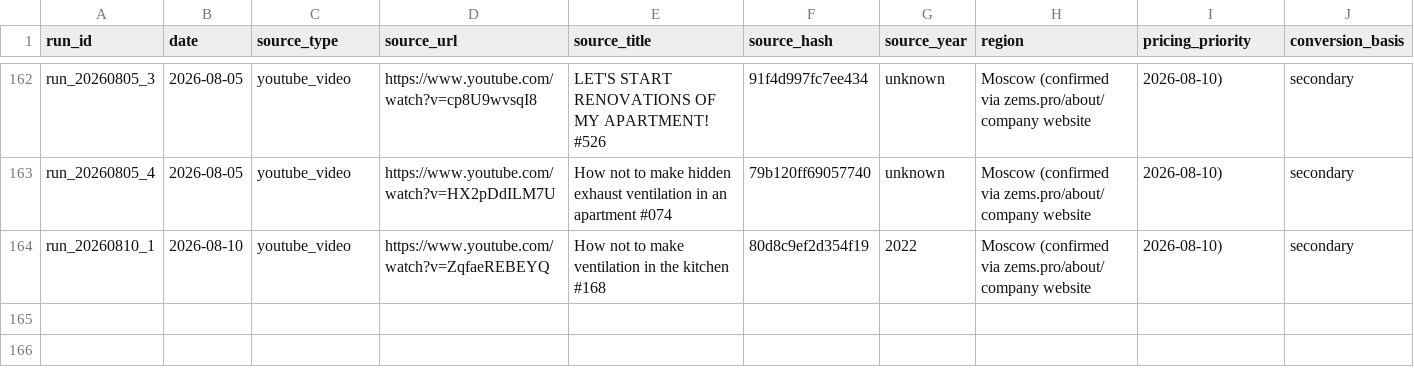
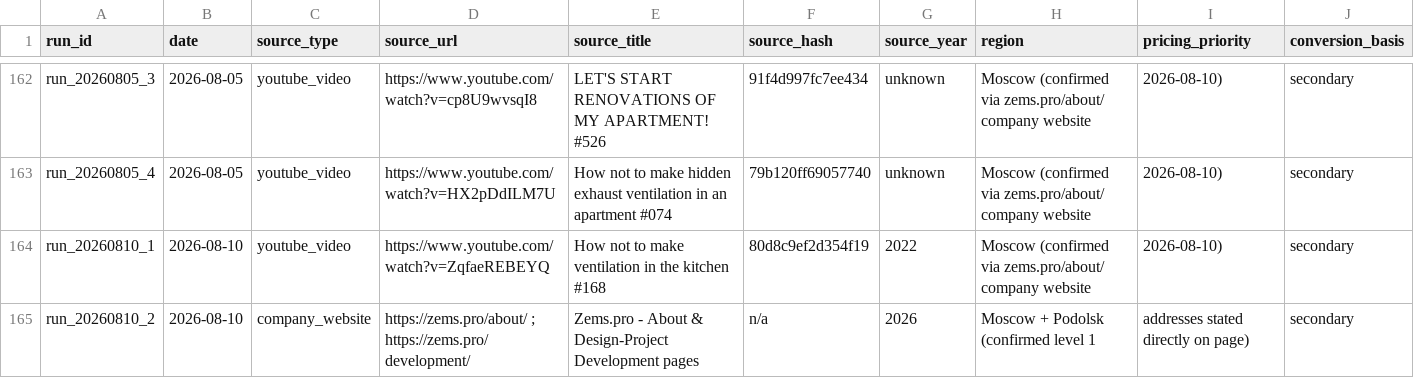
Before and after one commit to AliakseiBabko/price-scrapper, a CSV file: 00_Master/processed_sources.csv, drawn as a sheet; only a part is shown, gaps mark what is left out; rows hold the shown columns only; the diff names each change by its address in the sheet, - before the commit and + after, or states it on an @@ line.

Commit message:
feat: process zems.pro about/development pages as first non-video source
Processed via renovation-knowledge-intake -> meeting-transcript-extract
-> tiered-knowledge-base, per explicit user request. This store's first
non-video source - extracted via WebFetch (automated page summarization,
not raw HTML/verbatim), flagged as a new fidelity category distinct from
ASR-uncertain throughout the extraction note.

Content:
- 11-stage design-project delivery process (booking -> site digitization
  -> concept -> 3D model -> drawings -> support)
- Layered role-based QC review (surveyor -> dept head -> principal ->
  technologist -> QA -> PM -> dept head again)
- Bounded mid-process change-request policy ("additional outlets, but
  not more")
- Reusable 28-item design-project deliverable checklist - useful as a
  planning-completeness audit tool independent of which company is used
- Current 2026 design pricing (5,000/5,780/6,740/7,270 RUB/m2 by
  property type) - paired with yt_ZqfaeREBEYQ's 2022 figure (3,000
  RUB/m2) as this store's first same-company price-history comparison
- Level-1 confirmation of Moscow + Podolsk location, direct from the
  primary source

Evidence saved to
90_Archive/processed_sources/20260810_zemspro_about_and_development_pages.txt.
Budgeting_Guide.md not touched - folding the 28-item checklist into a
wiki page is left as a separate, explicit decision.

```diff
--- a/00_Master/processed_sources.csv
+++ b/00_Master/processed_sources.csv
+row 165: run_20260810_2 | 2026-08-10 | company_website | https://zems.pro/about/ ; https://zems.pro/development/ | Zems.pro - About & Design-Project Development pages | n/a | 2026 | Moscow + Podolsk (confirmed level 1 | addresses stated directly on page) | secondary
```
Also changed, not shown: 3 other files.
